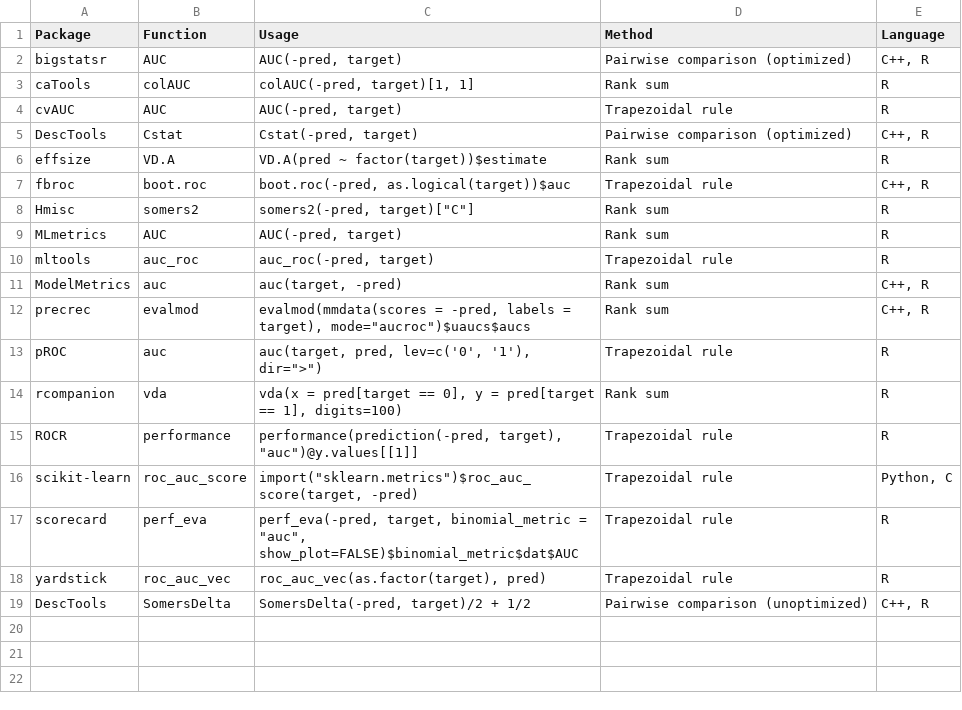
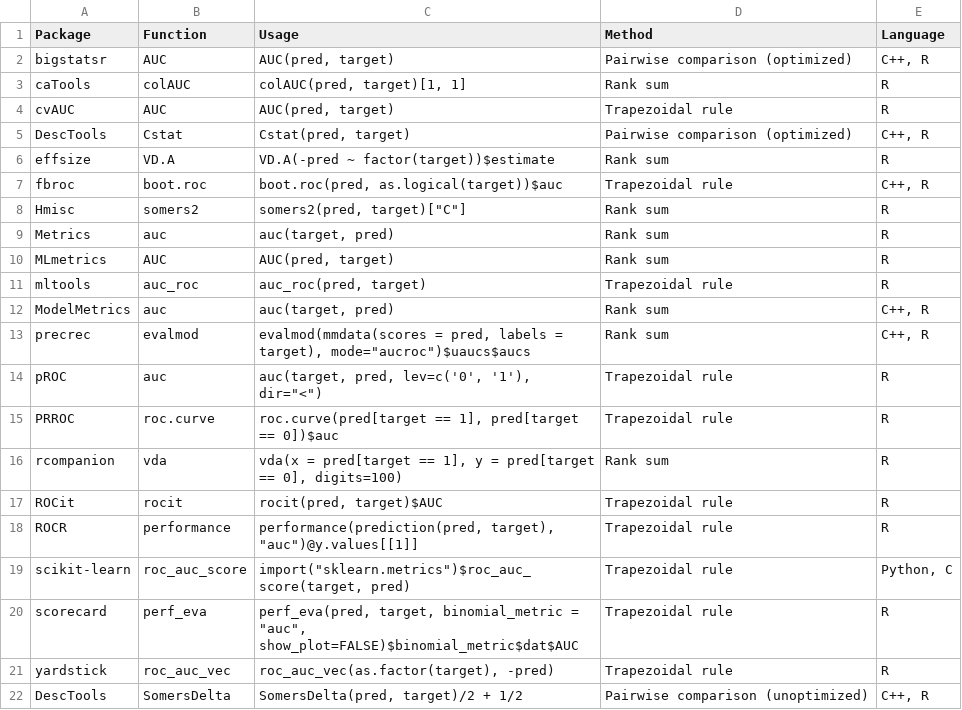
Before and after one commit to przem-pep/AUCwR, a CSV file: data/functions_table.csv, drawn as a sheet.

Commit message:
aktualizacja tabeli z funkcjami

```diff
--- a/data/functions_table.csv
+++ b/data/functions_table.csv
@@ -1,19 +1,22 @@
 Package;Function;Usage;Method;Language
-bigstatsr;AUC;AUC(-pred, target);Pairwise comparison (optimized);C++, R
-caTools;colAUC;colAUC(-pred, target)[1, 1];Rank sum;R
-cvAUC;AUC;AUC(-pred, target);Trapezoidal rule;R
-DescTools;Cstat;Cstat(-pred, target);Pairwise comparison (optimized);C++, R
-effsize;VD.A;VD.A(pred ~ factor(target))$estimate;Rank sum;R
-fbroc;boot.roc;boot.roc(-pred, as.logical(target))$auc;Trapezoidal rule;C++, R
-Hmisc;somers2;"somers2(-pred, target)[""C""]";Rank sum;R
-MLmetrics;AUC;AUC(-pred, target);Rank sum;R
-mltools;auc_roc;auc_roc(-pred, target);Trapezoidal rule;R
-ModelMetrics;auc;auc(target, -pred);Rank sum;C++, R
-precrec;evalmod;"evalmod(mmdata(scores = -pred, labels = target), mode=""aucroc"")$uaucs$aucs";Rank sum;C++, R
-pROC;auc;"auc(target, pred, lev=c('0', '1'), dir="">"")";Trapezoidal rule;R
-rcompanion;vda;vda(x = pred[target == 0], y = pred[target == 1], digits=100);Rank sum;R
-ROCR;performance;"performance(prediction(-pred, target), ""auc"")@y.values[[1]]";Trapezoidal rule;R
-scikit-learn;roc_auc_score;"import(""sklearn.metrics"")$roc_auc_score(target, -pred)";Trapezoidal rule;Python, C
-scorecard;perf_eva;"perf_eva(-pred, target, binomial_metric = ""auc"", show_plot=FALSE)$binomial_metric$dat$AUC";Trapezoidal rule;R
-yardstick;roc_auc_vec;roc_auc_vec(as.factor(target), pred);Trapezoidal rule;R
-DescTools;SomersDelta;SomersDelta(-pred, target)/2 + 1/2;Pairwise comparison (unoptimized);C++, R
+bigstatsr;AUC;AUC(pred, target);Pairwise comparison (optimized);C++, R
+caTools;colAUC;colAUC(pred, target)[1, 1];Rank sum;R
+cvAUC;AUC;AUC(pred, target);Trapezoidal rule;R
+DescTools;Cstat;Cstat(pred, target);Pairwise comparison (optimized);C++, R
+effsize;VD.A;VD.A(-pred ~ factor(target))$estimate;Rank sum;R
+fbroc;boot.roc;boot.roc(pred, as.logical(target))$auc;Trapezoidal rule;C++, R
+Hmisc;somers2;"somers2(pred, target)[""C""]";Rank sum;R
+Metrics;auc;auc(target, pred);Rank sum;R
+MLmetrics;AUC;AUC(pred, target);Rank sum;R
+mltools;auc_roc;auc_roc(pred, target);Trapezoidal rule;R
+ModelMetrics;auc;auc(target, pred);Rank sum;C++, R
+precrec;evalmod;"evalmod(mmdata(scores = pred, labels = target), mode=""aucroc"")$uaucs$aucs";Rank sum;C++, R
+pROC;auc;"auc(target, pred, lev=c('0', '1'), dir=""<"")";Trapezoidal rule;R
+PRROC;roc.curve;roc.curve(pred[target == 1], pred[target == 0])$auc;Trapezoidal rule;R
+rcompanion;vda;vda(x = pred[target == 1], y = pred[target == 0], digits=100);Rank sum;R
+ROCit;rocit;rocit(pred, target)$AUC;Trapezoidal rule;R
+ROCR;performance;"performance(prediction(pred, target), ""auc"")@y.values[[1]]";Trapezoidal rule;R
+scikit-learn;roc_auc_score;"import(""sklearn.metrics"")$roc_auc_score(target, pred)";Trapezoidal rule;Python, C
+scorecard;perf_eva;"perf_eva(pred, target, binomial_metric = ""auc"", show_plot=FALSE)$binomial_metric$dat$AUC";Trapezoidal rule;R
+yardstick;roc_auc_vec;roc_auc_vec(as.factor(target), -pred);Trapezoidal rule;R
+DescTools;SomersDelta;SomersDelta(pred, target)/2 + 1/2;Pairwise comparison (unoptimized);C++, R
```
